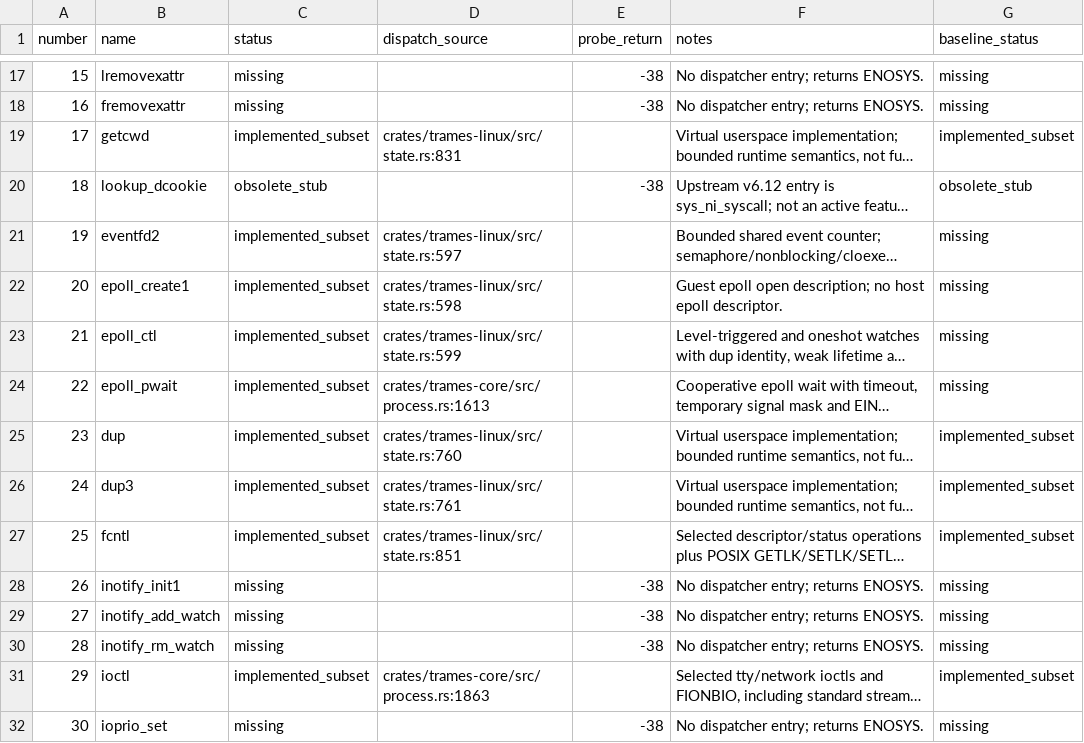
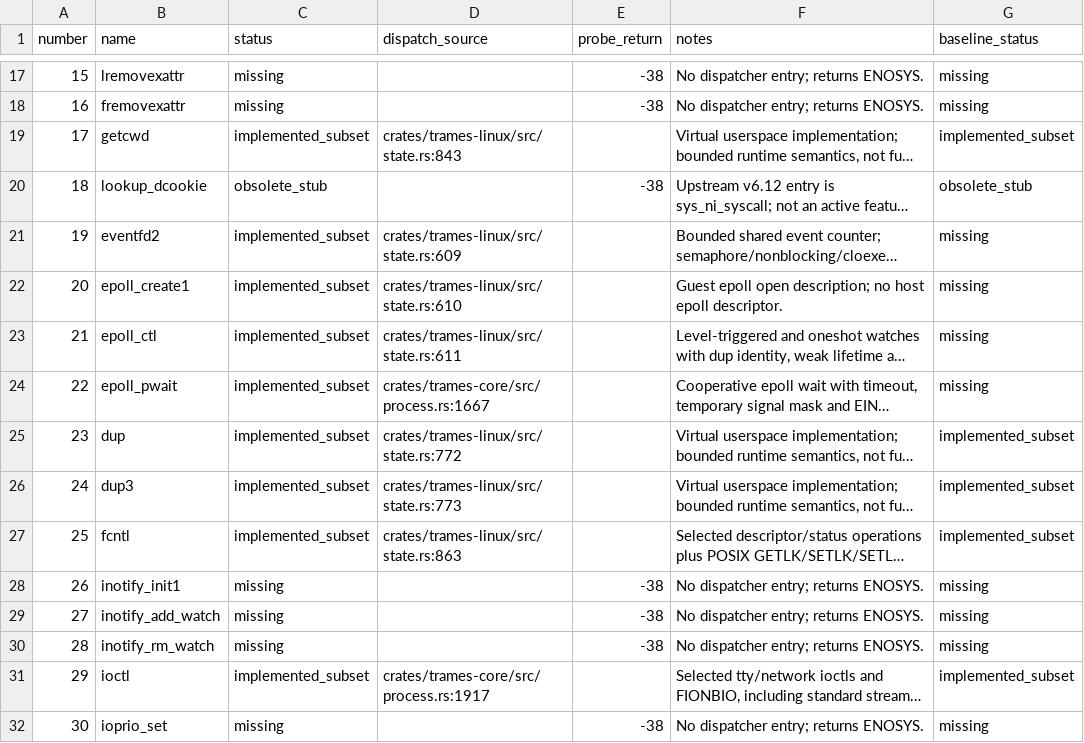
Before and after one commit to kb5000/trames, a CSV file: docs/validation/compatibility-current-syscalls.csv, drawn as a sheet; only a part is shown, gaps mark what is left out; long unchanged cells end in …; the diff covers the shown part only; the diff names each change by its address in the sheet, - before the commit and + after, or states it on an @@ line.

```diff
--- a/docs/validation/compatibility-current-syscalls.csv
+++ b/docs/validation/compatibility-current-syscalls.csv
-D19 (dispatch_source): crates/trames-linux/src/state.rs:831
+D19 (dispatch_source): crates/trames-linux/src/state.rs:843
-D21 (dispatch_source): crates/trames-linux/src/state.rs:597
+D21 (dispatch_source): crates/trames-linux/src/state.rs:609
-D22 (dispatch_source): crates/trames-linux/src/state.rs:598
+D22 (dispatch_source): crates/trames-linux/src/state.rs:610
-D23 (dispatch_source): crates/trames-linux/src/state.rs:599
+D23 (dispatch_source): crates/trames-linux/src/state.rs:611
-D24 (dispatch_source): crates/trames-core/src/process.rs:1613
+D24 (dispatch_source): crates/trames-core/src/process.rs:1667
-D25 (dispatch_source): crates/trames-linux/src/state.rs:760
+D25 (dispatch_source): crates/trames-linux/src/state.rs:772
-D26 (dispatch_source): crates/trames-linux/src/state.rs:761
+D26 (dispatch_source): crates/trames-linux/src/state.rs:773
-D27 (dispatch_source): crates/trames-linux/src/state.rs:851
+D27 (dispatch_source): crates/trames-linux/src/state.rs:863
-D31 (dispatch_source): crates/trames-core/src/process.rs:1863
+D31 (dispatch_source): crates/trames-core/src/process.rs:1917
```
Also changed, not shown: 170 edited cells elsewhere in this file, 31 other files.
